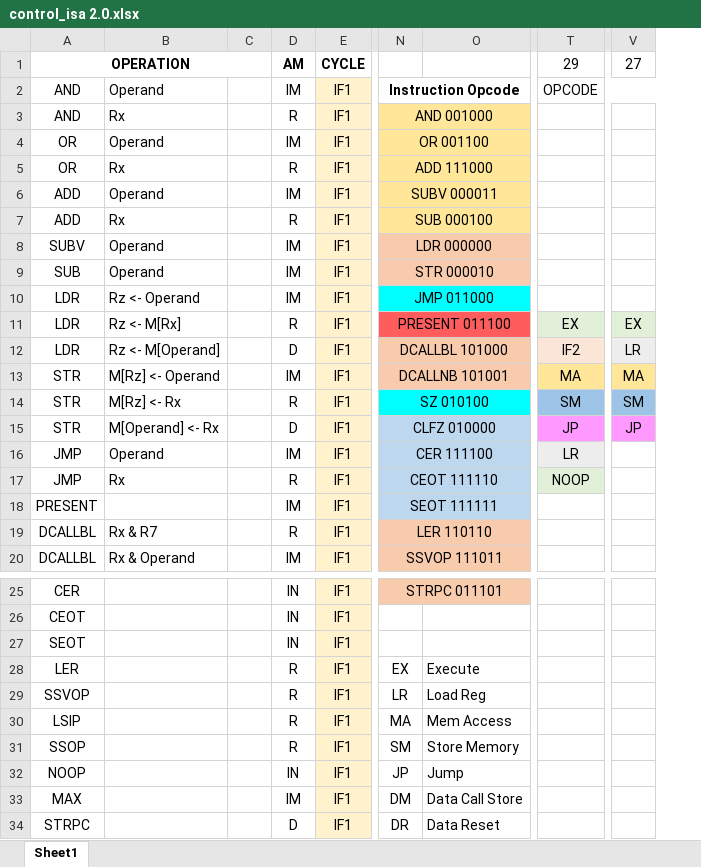
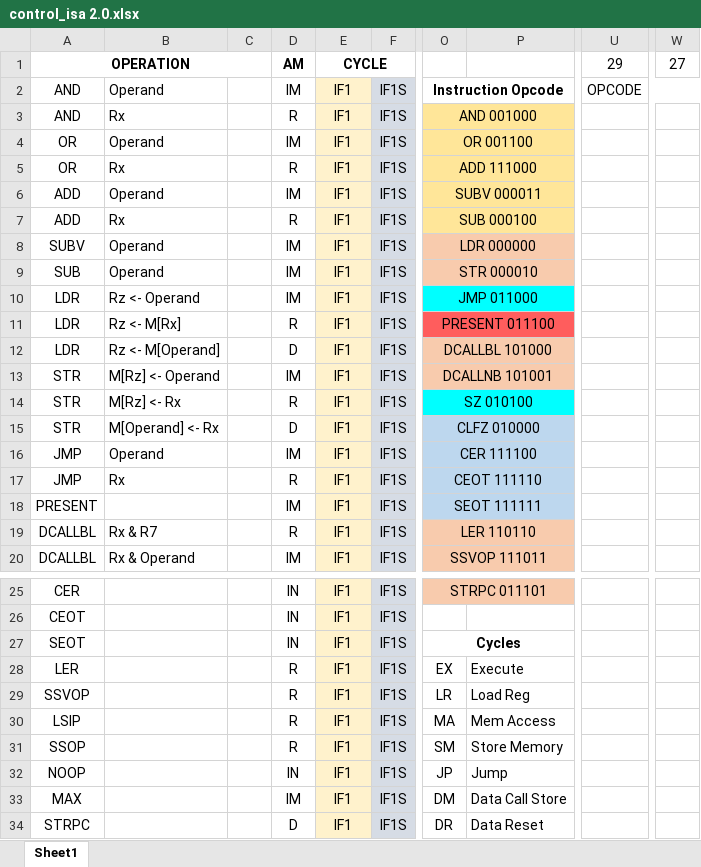
Before and after one commit to szha215/cs701-heterogeneous-system-on-chip, an Excel workbook: control_isa 2.0.xlsx, sheet Sheet1, drawn as a sheet; only a part is shown, gaps mark what is left out; values as stored, in another font and other column widths than the file's, no borders; removed rows and columns are numbered as before the commit, all else as after; the diff covers the shown part only; the diff names each change by its address in the sheet, - before the commit and + after, or states it on an @@ line.

Commit message:
isa spreadsheet update

```diff
--- a/control_isa 2.0.xlsx (sheet Sheet1)
+++ b/control_isa 2.0.xlsx (sheet Sheet1)
-column C, empty
+column C, empty
+column F, rows 2-20: all IF1S; rows 25-34: all IF1S
-column V, rows 1-15: 27 |  |  |  |  |  |  |  |  |  | EX | LR | MA | SM | JP
+column W, row 1: 27
-U11: EX
+U11: (empty)
-U11 fill: #E2F0D9
+U11 fill: none
-U12: IF2
+U12: (empty)
-U12 fill: #FBE5D6
+U12 fill: none
-U13: MA
+U13: (empty)
-U13 fill: #FFE699
+U13 fill: none
-U14: SM
+U14: (empty)
-U14 fill: #9DC3E6
+U14 fill: none
-U15: JP
+U15: (empty)
-U15 fill: #FF99FF
+U15 fill: none
-U16: LR
+U16: (empty)
-U16 fill: #EDEDED
+U16 fill: none
-U17: NOOP
+U17: (empty)
-U17 fill: #E2F0D9
+U17 fill: none
-O27: (empty)
+O27: Cycles
+O27:P27 merged
```
Also changed, not shown: 10 removed rows, 2 edited cells, cell formats and merged cells elsewhere in this sheet.
